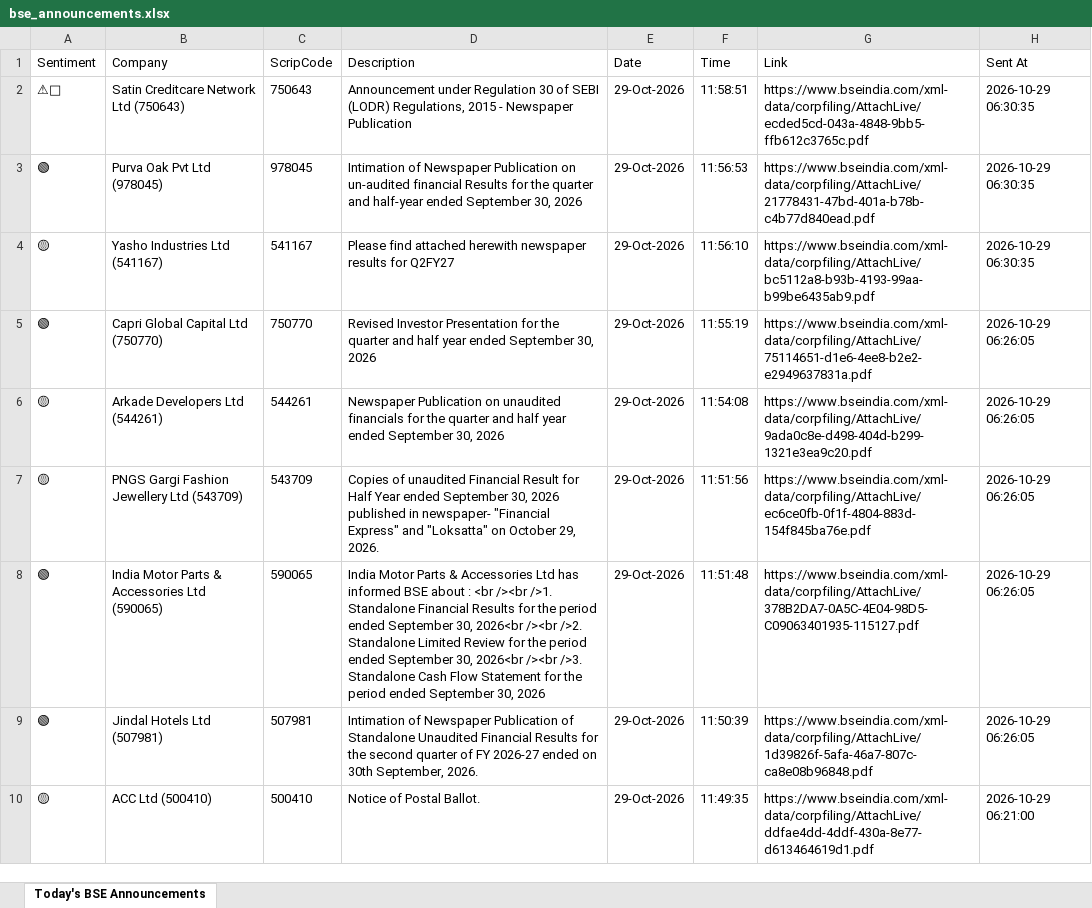
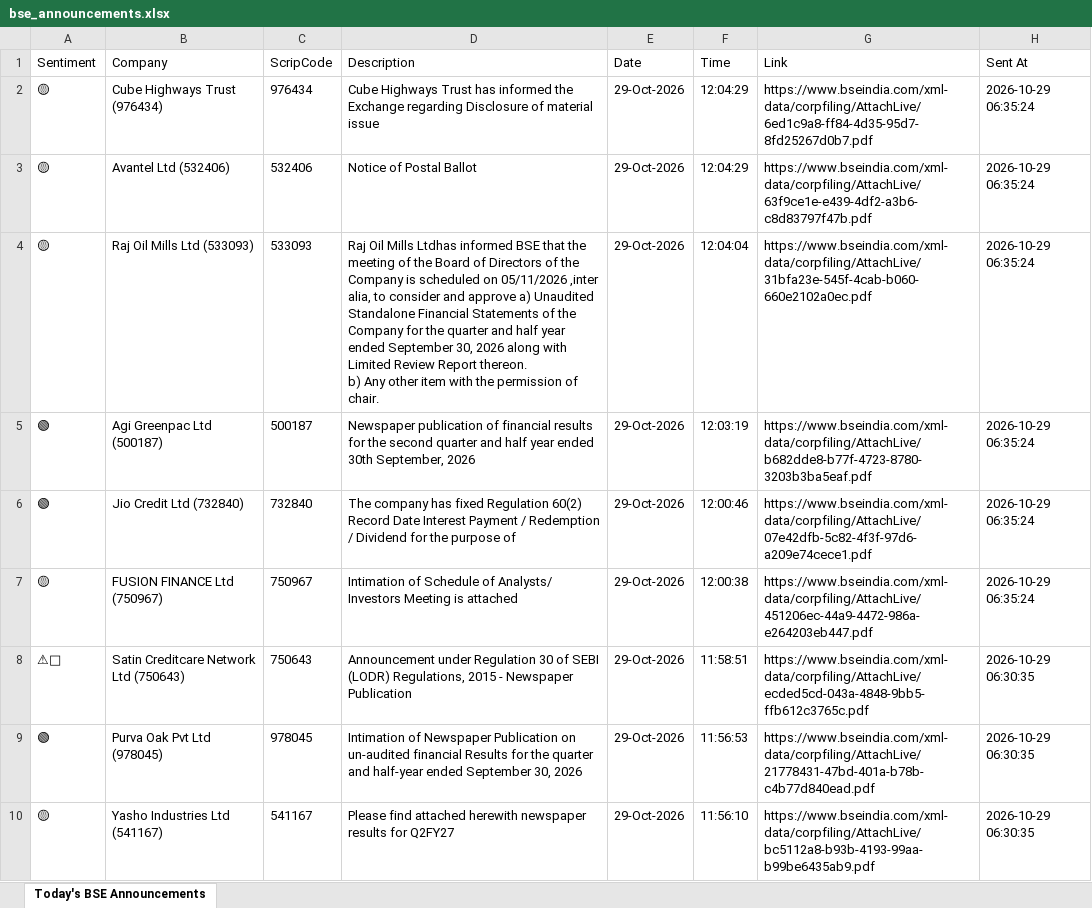
Before and after one commit to divy008/Levnse, an Excel workbook: bse_announcements.xlsx, sheet Today's BSE Announcements, drawn as a sheet; only a part is shown; the shorter side is filled out with more unchanged rows; values as stored, in another font and other column widths than the file's, no borders; ↵ is a line break in a cell; the diff names each change by its address in the sheet, - before the commit and + after, or states it on an @@ line.

```diff
--- a/bse_announcements.xlsx (sheet Today's BSE Announcements)
+++ b/bse_announcements.xlsx (sheet Today's BSE Announcements)
+row 2: 🟡 | Cube Highways Trust (976434) | 976434 | Cube Highways Trust has informed the Exchange regarding Disclosure of material issue | 29-Oct-2026 | 12:04:29 | https://www.bseindia.com/xml-data/corpfiling/AttachLive/6ed1c9a8-ff84-4d35-95d7-8fd25267d0b7.pdf | 2026-10-29 06:35:24
+row 3: 🟡 | Avantel Ltd (532406) | 532406 | Notice of Postal Ballot | 29-Oct-2026 | 12:04:29 | https://www.bseindia.com/xml-data/corpfiling/AttachLive/63f9ce1e-e439-4df2-a3b6-c8d83797f47b.pdf | 2026-10-29 06:35:24
+row 4: 🟡 | Raj Oil Mills Ltd (533093) | 533093 | Raj Oil Mills Ltdhas informed BSE that the meeting of the Board of Directors of the Company is scheduled on 05/11/2026 ,inter alia, to consider and approve a) Unaudited Standalone Financial Statements of the Company for the quarter and half year ended September 30, 2026 along with Limited Review Report thereon. ↵ b) Any other item with the permission of chair. | 29-Oct-2026 | 12:04:04 | https://www.bseindia.com/xml-data/corpfiling/AttachLive/31bfa23e-545f-4cab-b060-660e2102a0ec.pdf | 2026-10-29 06:35:24
+row 5: 🟢 | Agi Greenpac Ltd (500187) | 500187 | Newspaper publication of financial results for the second quarter and half year ended 30th September, 2026 | 29-Oct-2026 | 12:03:19 | https://www.bseindia.com/xml-data/corpfiling/AttachLive/b682dde8-b77f-4723-8780-3203b3ba5eaf.pdf | 2026-10-29 06:35:24
+row 6: 🟢 | Jio Credit Ltd (732840) | 732840 | The company has fixed Regulation 60(2) Record Date Interest Payment / Redemption / Dividend for the purpose of | 29-Oct-2026 | 12:00:46 | https://www.bseindia.com/xml-data/corpfiling/AttachLive/07e42dfb-5c82-4f3f-97d6-a209e74cece1.pdf | 2026-10-29 06:35:24
+row 7: 🟡 | FUSION FINANCE Ltd (750967) | 750967 | Intimation of Schedule of Analysts/ Investors Meeting is attached | 29-Oct-2026 | 12:00:38 | https://www.bseindia.com/xml-data/corpfiling/AttachLive/451206ec-44a9-4472-986a-e264203eb447.pdf | 2026-10-29 06:35:24
```
Also changed, not shown: 6 other files.
